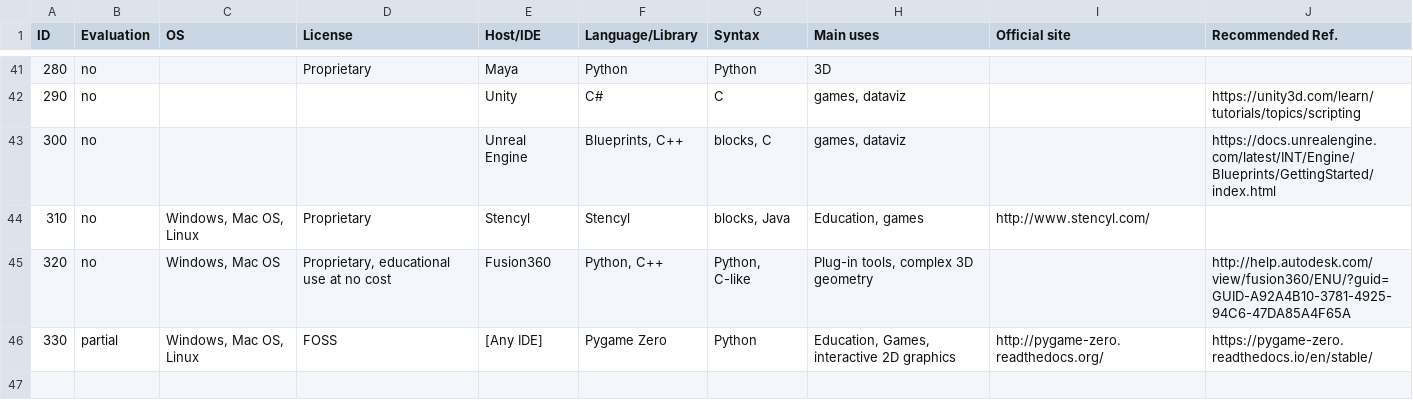
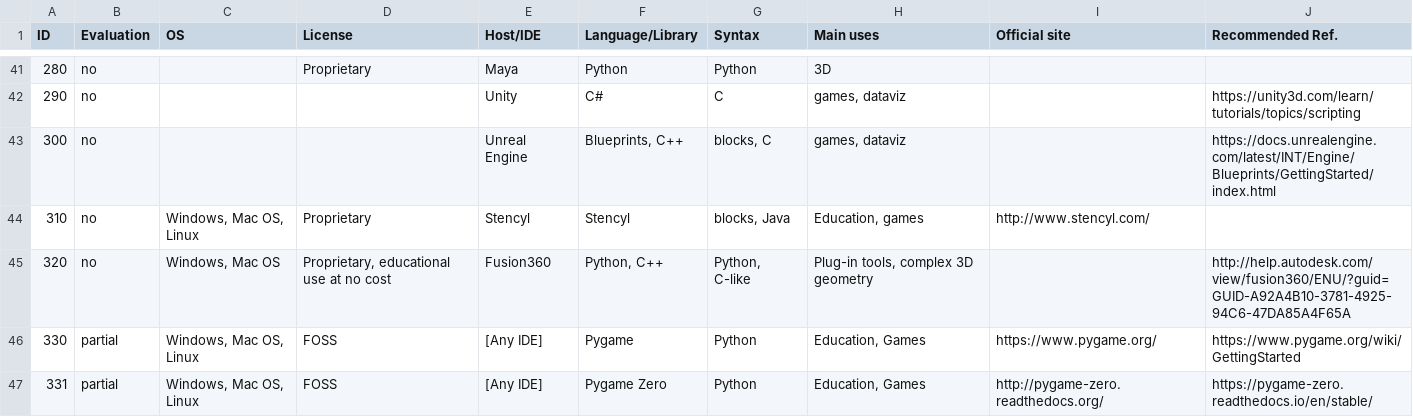
Before and after one commit to villares/Resources-for-teaching-programming, a CSV file: I - Host platforms & languages.csv, drawn as a sheet; only a part is shown, gaps mark what is left out.

Commit message:
Update I - Host platforms & languages.csv

```diff
--- a/I - Host platforms & languages.csv
+++ b/I - Host platforms & languages.csv
@@ -48,2 +48,3 @@ ID,Evaluation,OS,License,Host/IDE,Language/Library,Syntax,Main uses,Official sit
 320,no,"Windows, Mac OS","Proprietary, educational use at no cost",Fusion360,"Python, C++","Python, C-like","Plug-in tools, complex 3D geometry",,http://help.autodesk.com/view/fusion360/ENU/?guid=GUID-A92A4B10-3781-4925-94C6-47DA85A4F65A
-330,partial,"Windows, Mac OS, Linux",FOSS, [Any IDE] ,Pygame Zero, Python,"Education, Games,  interactive 2D graphics", http://pygame-zero.readthedocs.org/,https://pygame-zero.readthedocs.io/en/stable/
+330,partial,"Windows, Mac OS, Linux",FOSS, [Any IDE] ,Pygame, Python,"Education, Games", https://www.pygame.org/, https://www.pygame.org/wiki/GettingStarted
+331,partial,"Windows, Mac OS, Linux",FOSS, [Any IDE] ,Pygame Zero, Python,"Education, Games", http://pygame-zero.readthedocs.org/,https://pygame-zero.readthedocs.io/en/stable/
```
